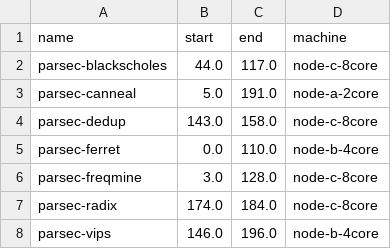
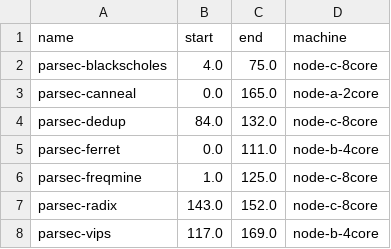
Before and after one commit to TimonFercho/CCA-23, a CSV file: schedules/scheduleC/results_2.csv, drawn as a sheet.

```diff
--- a/schedules/scheduleC/results_2.csv
+++ b/schedules/scheduleC/results_2.csv
@@ -1,8 +1,8 @@
 name,start,end,machine
-parsec-blackscholes,44.0,117.0,node-c-8core
-parsec-canneal,5.0,191.0,node-a-2core
-parsec-dedup,143.0,158.0,node-c-8core
-parsec-ferret,0.0,110.0,node-b-4core
-parsec-freqmine,3.0,128.0,node-c-8core
-parsec-radix,174.0,184.0,node-c-8core
-parsec-vips,146.0,196.0,node-b-4core
+parsec-blackscholes,4.0,75.0,node-c-8core
+parsec-canneal,0.0,165.0,node-a-2core
+parsec-dedup,84.0,132.0,node-c-8core
+parsec-ferret,0.0,111.0,node-b-4core
+parsec-freqmine,1.0,125.0,node-c-8core
+parsec-radix,143.0,152.0,node-c-8core
+parsec-vips,117.0,169.0,node-b-4core
```
Also changed, not shown: schedules/scheduleC/results_3.csv, 3 other files.
